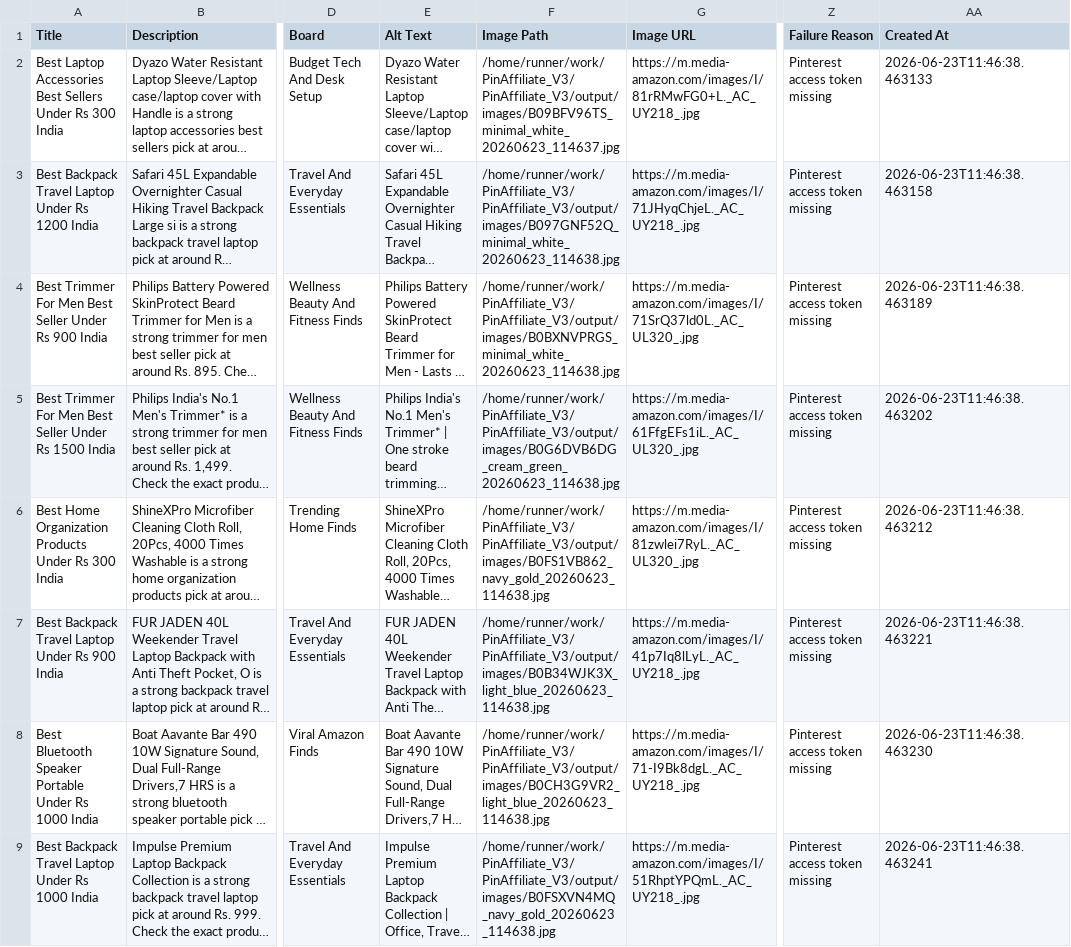
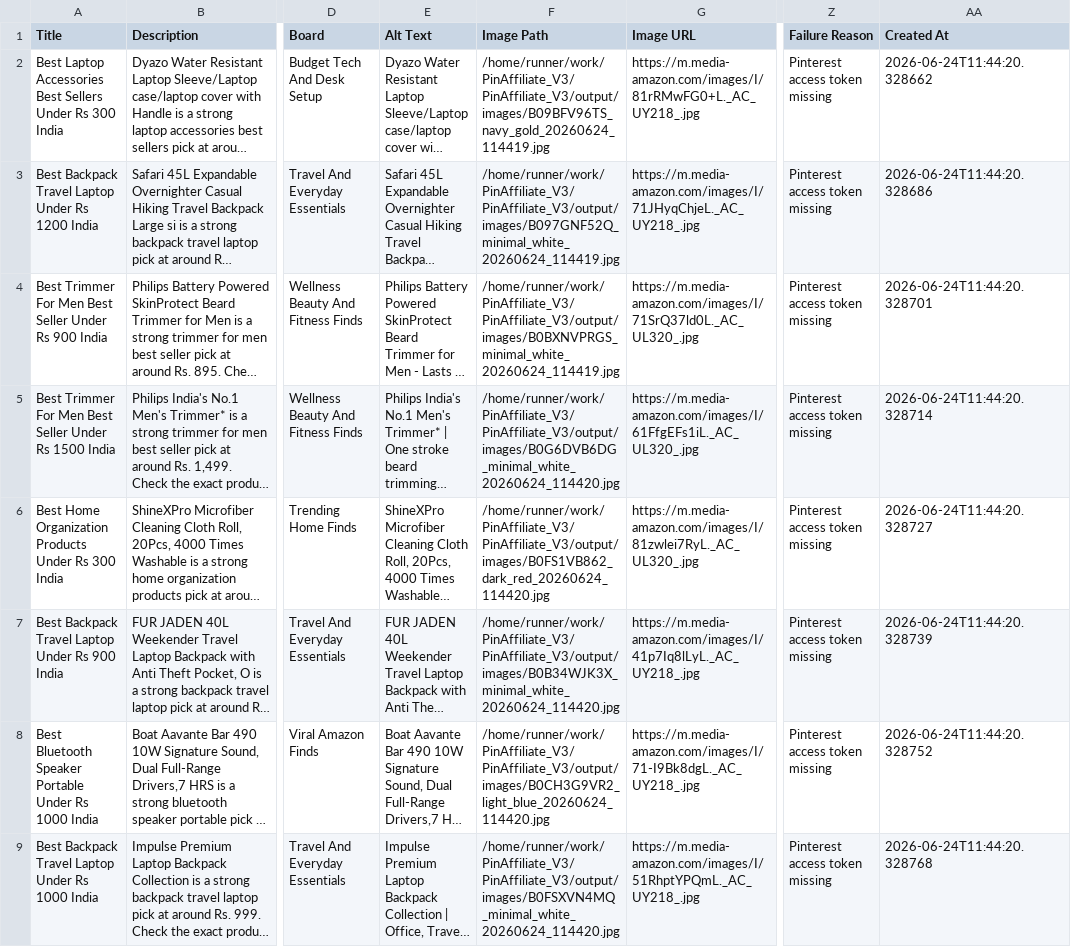
Before and after one commit to Gosula16/PinAffiliate_V3, a CSV file: data/pinterest_pins.csv, drawn as a sheet; only a part is shown, gaps mark what is left out; long unchanged cells end in …; the diff names each change by its address in the sheet, - before the commit and + after, or states it on an @@ line.

```diff
--- a/data/pinterest_pins.csv
+++ b/data/pinterest_pins.csv
-F2 (Image Path): /home/runner/work/PinAffiliate_V3/PinAffiliate_V3/output/images/B09BFV96TS_minimal_white_20260623_114637.jpg
+F2 (Image Path): /home/runner/work/PinAffiliate_V3/PinAffiliate_V3/output/images/B09BFV96TS_navy_gold_20260624_114419.jpg
-AA2 (Created At): 2026-06-23T11:46:38.463133
+AA2 (Created At): 2026-06-24T11:44:20.328662
-F3 (Image Path): /home/runner/work/PinAffiliate_V3/PinAffiliate_V3/output/images/B097GNF52Q_minimal_white_20260623_114638.jpg
+F3 (Image Path): /home/runner/work/PinAffiliate_V3/PinAffiliate_V3/output/images/B097GNF52Q_minimal_white_20260624_114419.jpg
-AA3 (Created At): 2026-06-23T11:46:38.463158
+AA3 (Created At): 2026-06-24T11:44:20.328686
-F4 (Image Path): /home/runner/work/PinAffiliate_V3/PinAffiliate_V3/output/images/B0BXNVPRGS_minimal_white_20260623_114638.jpg
+F4 (Image Path): /home/runner/work/PinAffiliate_V3/PinAffiliate_V3/output/images/B0BXNVPRGS_minimal_white_20260624_114419.jpg
-AA4 (Created At): 2026-06-23T11:46:38.463189
+AA4 (Created At): 2026-06-24T11:44:20.328701
-F5 (Image Path): /home/runner/work/PinAffiliate_V3/PinAffiliate_V3/output/images/B0G6DVB6DG_cream_green_20260623_114638.jpg
+F5 (Image Path): /home/runner/work/PinAffiliate_V3/PinAffiliate_V3/output/images/B0G6DVB6DG_minimal_white_20260624_114420.jpg
-AA5 (Created At): 2026-06-23T11:46:38.463202
+AA5 (Created At): 2026-06-24T11:44:20.328714
-F6 (Image Path): /home/runner/work/PinAffiliate_V3/PinAffiliate_V3/output/images/B0FS1VB862_navy_gold_20260623_114638.jpg
+F6 (Image Path): /home/runner/work/PinAffiliate_V3/PinAffiliate_V3/output/images/B0FS1VB862_dark_red_20260624_114420.jpg
-AA6 (Created At): 2026-06-23T11:46:38.463212
+AA6 (Created At): 2026-06-24T11:44:20.328727
-F7 (Image Path): /home/runner/work/PinAffiliate_V3/PinAffiliate_V3/output/images/B0B34WJK3X_light_blue_20260623_114638.jpg
+F7 (Image Path): /home/runner/work/PinAffiliate_V3/PinAffiliate_V3/output/images/B0B34WJK3X_minimal_white_20260624_114420.jpg
-AA7 (Created At): 2026-06-23T11:46:38.463221
+AA7 (Created At): 2026-06-24T11:44:20.328739
-F8 (Image Path): /home/runner/work/PinAffiliate_V3/PinAffiliate_V3/output/images/B0CH3G9VR2_light_blue_20260623_114638.jpg
+F8 (Image Path): /home/runner/work/PinAffiliate_V3/PinAffiliate_V3/output/images/B0CH3G9VR2_light_blue_20260624_114420.jpg
-AA8 (Created At): 2026-06-23T11:46:38.463230
+AA8 (Created At): 2026-06-24T11:44:20.328752
-F9 (Image Path): /home/runner/work/PinAffiliate_V3/PinAffiliate_V3/output/images/B0FSXVN4MQ_navy_gold_20260623_114638.jpg
+F9 (Image Path): /home/runner/work/PinAffiliate_V3/PinAffiliate_V3/output/images/B0FSXVN4MQ_minimal_white_20260624_114420.jpg
-AA9 (Created At): 2026-06-23T11:46:38.463241
+AA9 (Created At): 2026-06-24T11:44:20.328768
```
Also changed, not shown: data/pinterest_bulk_editor.csv, data/products.csv, 11 other files.
